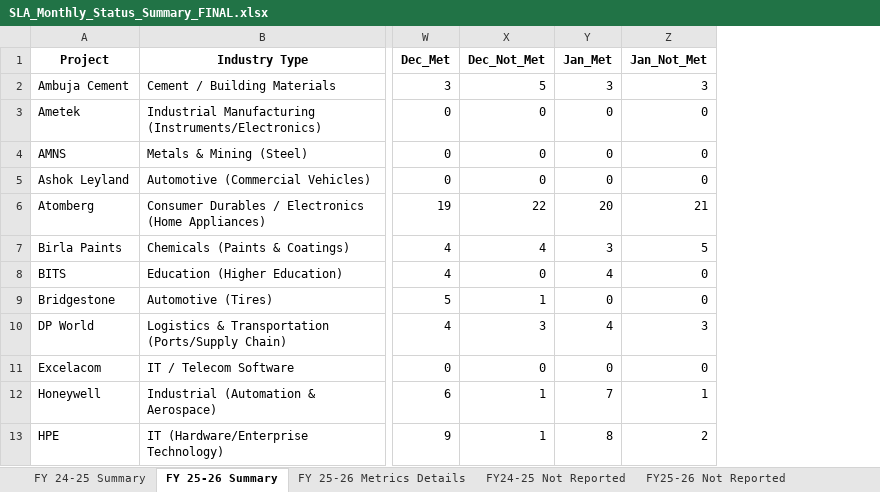
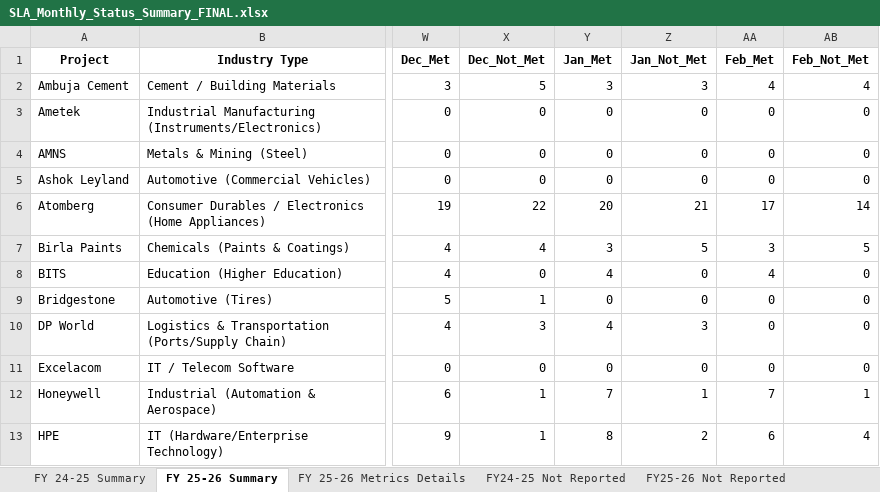
Before and after one commit to Businessexcellence/SLA-DASHBOARD, an Excel workbook: SLA_Monthly_Status_Summary_FINAL.xlsx, sheet FY 25-26 Summary, drawn as a sheet; only a part is shown, gaps mark what is left out; values as stored, in another font and other column widths than the file's, no borders; conditional formats not drawn; the diff names each change by its address in the sheet, - before the commit and + after, or states it on an @@ line.

```diff
--- a/SLA_Monthly_Status_Summary_FINAL.xlsx (sheet FY 25-26 Summary)
+++ b/SLA_Monthly_Status_Summary_FINAL.xlsx (sheet FY 25-26 Summary)
+column AA (Feb_Met), rows 2-13: 4 | 0 | 0 | 0 | 17 | 3 | 4 | 0 | 0 | 0 | 7 | 6
+column AB (Feb_Not_Met), rows 2-13: 4 | 0 | 0 | 0 | 14 | 5 | 0 | 0 | 0 | 0 | 1 | 4
```
Also changed, not shown: sheet FY 25-26 Metrics Details, sheet FY24-25 Not Reported, sheet FY25-26 Not Reported, formulas that keep their value, 2 other files.
